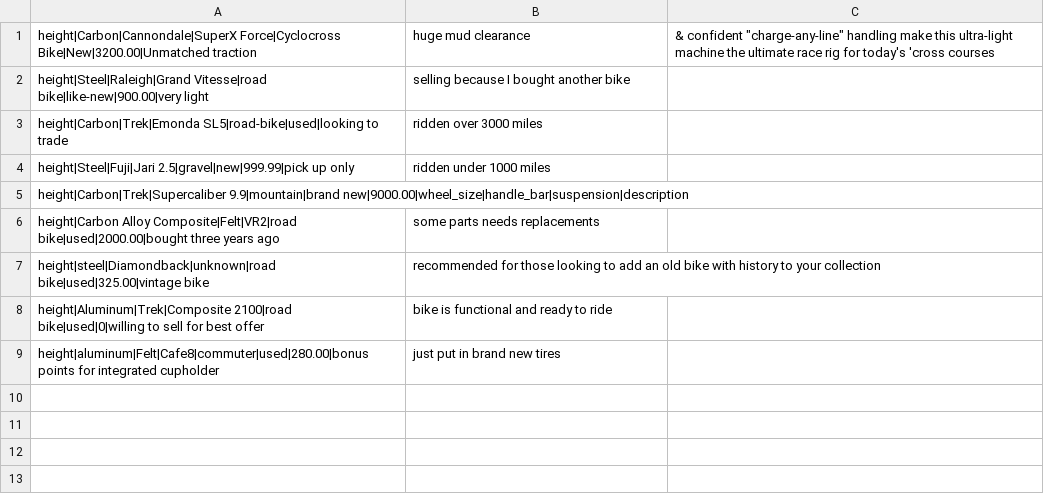
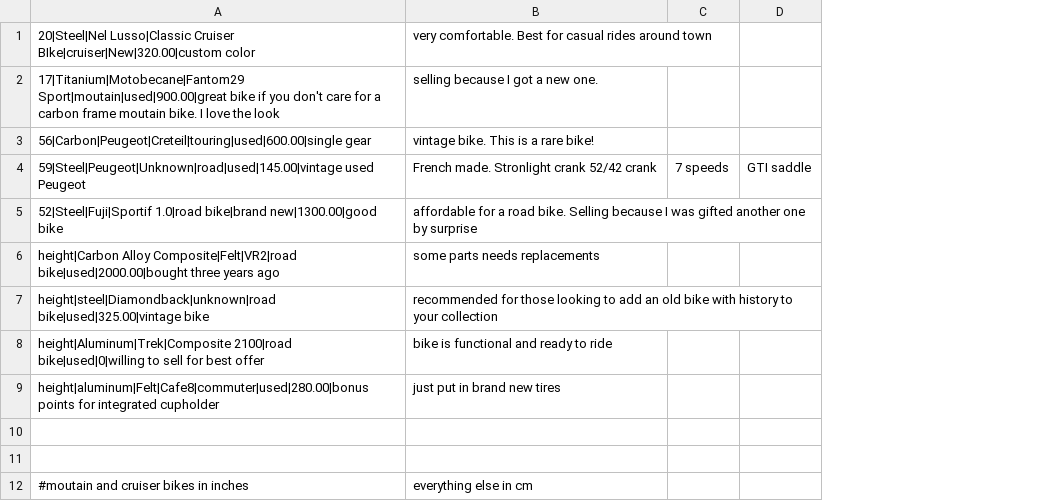
Before and after one commit to yuchida522/find-your-bike, a CSV file: seed_data/bicycle_seed.csv, drawn as a sheet; removed rows and columns are numbered as before the commit, all else as after; the diff names each change by its address in the sheet, - before the commit and + after, or states it on an @@ line.

Commit message:
fixed bicycle table, edited half of bicycle_seed.csv file

```diff
--- a/seed_data/bicycle_seed.csv
+++ b/seed_data/bicycle_seed.csv
-column C, empty
+column C, empty
+column D, empty
-row 1: height|Carbon|Cannondale|SuperX Force|Cyclocross Bike|New|3200.00|Unmatched traction | huge mud clearance | & confident "charge-any-line" handling make this ultra-light machine the ultimate race rig for today's 'cross courses
-row 2: height|Steel|Raleigh|Grand Vitesse|road bike|like-new|900.00|very light | selling because I bought another bike
-row 3: height|Carbon|Trek|Emonda SL5|road-bike|used|looking to trade | ridden over 3000 miles
-row 4: height|Steel|Fuji|Jari 2.5|gravel|new|999.99|pick up only | ridden under 1000 miles
-row 5: height|Carbon|Trek|Supercaliber 9.9|mountain|brand new|9000.00|wheel_size|handle_bar|suspension|description
+row 1: 20|Steel|Nel Lusso|Classic Cruiser BIke|cruiser|New|320.00|custom color | very comfortable. Best for casual rides around town
+row 2: 17|Titanium|Motobecane|Fantom29 Sport|moutain|used|900.00|great bike if you don't care for a carbon frame moutain bike. I love the look | selling because I got a new one.
+row 3: 56|Carbon|Peugeot|Creteil|touring|used|600.00|single gear | vintage bike. This is a rare bike!
+row 4: 59|Steel|Peugeot|Unknown|road|used|145.00|vintage used Peugeot | French made. Stronlight crank 52/42 crank | 7 speeds | GTI saddle
+row 5: 52|Steel|Fuji|Sportif 1.0|road bike|brand new|1300.00|good bike | affordable for a road bike. Selling because I was gifted another one by surprise
+row 10: (empty)
+row 11: (empty)
+row 12: #moutain and cruiser bikes in inches | everything else in cm
```
Also changed, not shown: 1 other file.
